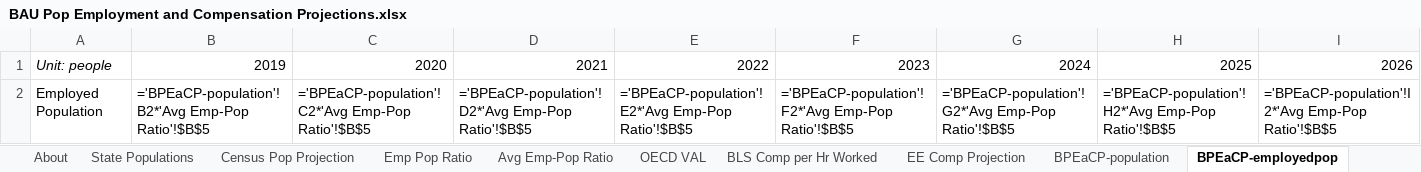
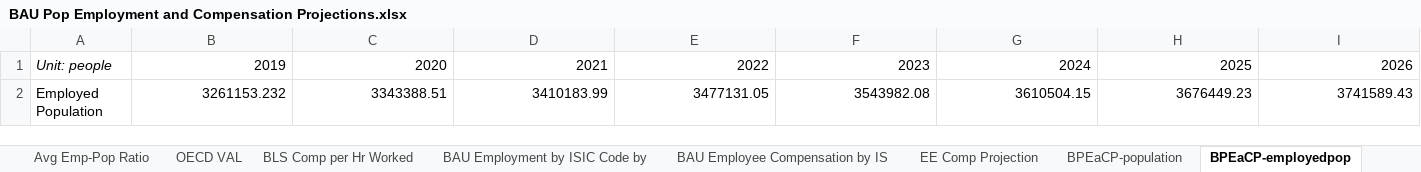
Before and after one commit to EnergyInnovation/eps-minnesota, an Excel workbook: InputData/io-model/BPEaCP/BAU Pop Employment and Compensation Projections.xlsx, sheet BPEaCP-employedpop, drawn as a sheet; only a part is shown; values as stored, in another font and other column widths than the file's, no borders; formulas without a stored value are shown as written; removed rows and columns are numbered as before the commit, all else as after; rows hold the shown columns only; the diff names each change by its address in the sheet, - before the commit and + after, or states it on an @@ line.

```diff
--- a/InputData/io-model/BPEaCP/BAU Pop Employment and Compensation Projections.xlsx (sheet BPEaCP-employedpop)
+++ b/InputData/io-model/BPEaCP/BAU Pop Employment and Compensation Projections.xlsx (sheet BPEaCP-employedpop)
+sheet tab: BAU Employment by ISIC Code by
+sheet tab: BAU Employee Compensation by IS
-row 2: Employed Population | ='BPEaCP-population'!B2*'Avg Emp-Pop Ratio'!$B$5 | ='BPEaCP-population'!C2*'Avg Emp-Pop Ratio'!$B$5 | ='BPEaCP-population'!D2*'Avg Emp-Pop Ratio'!$B$5 | ='BPEaCP-population'!E2*'Avg Emp-Pop Ratio'!$B$5 | ='BPEaCP-population'!F2*'Avg Emp-Pop Ratio'!$B$5 | ='BPEaCP-population'!G2*'Avg Emp-Pop Ratio'!$B$5 | ='BPEaCP-population'!H2*'Avg Emp-Pop Ratio'!$B$5 | ='BPEaCP-population'!I2*'Avg Emp-Pop Ratio'!$B$5
+row 2: Employed Population | 3261153.232 | 3343388.51 | 3410183.99 | 3477131.05 | 3543982.08 | 3610504.15 | 3676449.23 | 3741589.43
```
Also changed, not shown: sheet EE Comp Projection, sheet BPEaCP-population, sheet BPEaCP-employeecomp, sheet Census Pop Projection, sheet Avg Emp-Pop Ratio, hidden cells, charts or pictures, InputData/io-model/BGDP/BAU GDP.xlsx, 16 other files.
